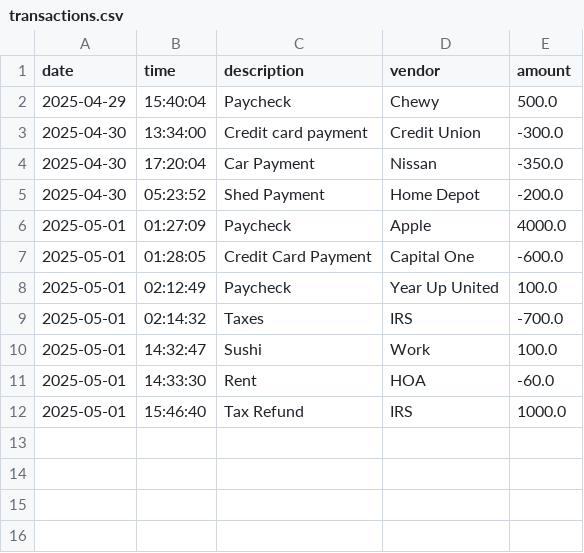
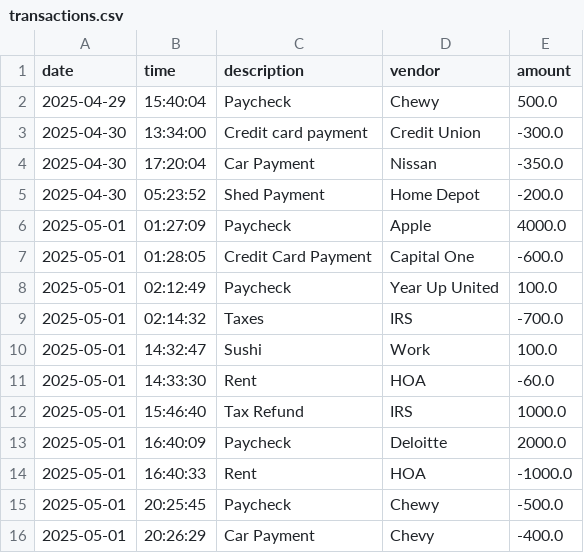
Before and after one commit to agamez0502/AccountingLedger, a CSV file: src/main/resources/transactions.csv, drawn as a sheet.

Commit message:
created a Screen for Make Payment and Add Deposit - where it loops until they decide to exit; used switch statements for that which was very helpful. still polishing up the app as far aesthetics go- don't think i'm gonna add the Custom Search option as of now.

```diff
--- a/src/main/resources/transactions.csv
+++ b/src/main/resources/transactions.csv
@@ -12 +12,5 @@ date | time | description | vendor | amount
 2025-05-01 | 15:46:40 | Tax Refund | IRS | 1000.0
+2025-05-01 | 16:40:09 | Paycheck | Deloitte | 2000.0
+2025-05-01 | 16:40:33 | Rent | HOA | -1000.0
+2025-05-01 | 20:25:45 | Paycheck | Chewy | -500.0
+2025-05-01 | 20:26:29 | Car Payment | Chevy | -400.0
```
Also changed, not shown: 3 other files.
